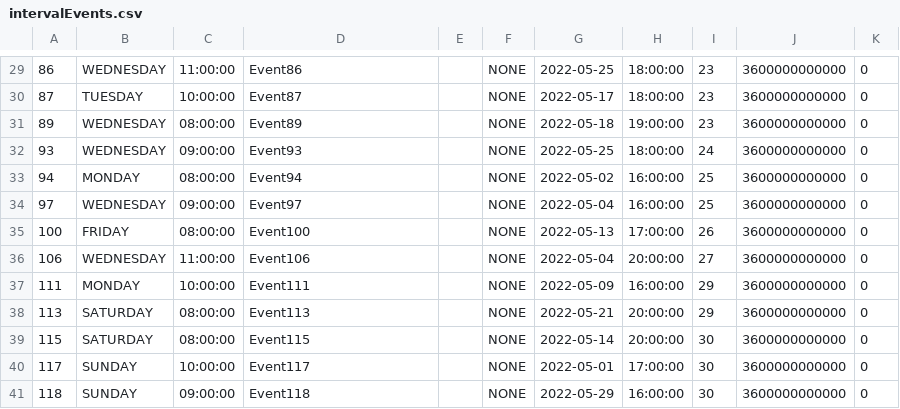
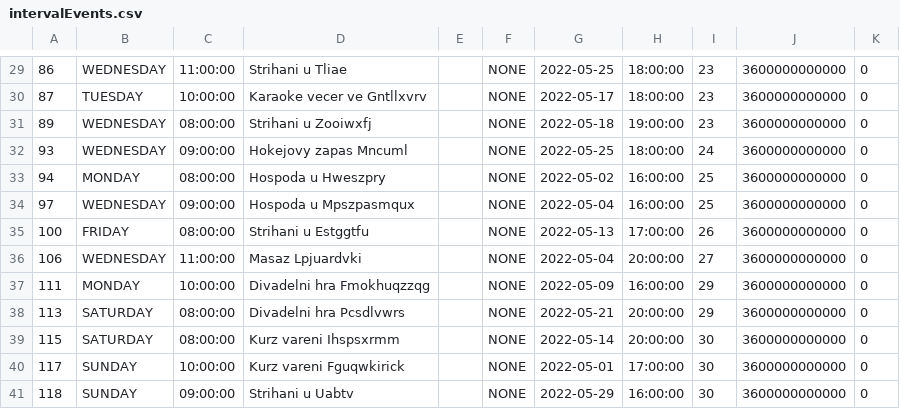
Before and after one commit to noamorii/resNow, a CSV file: src/main/resources/generatorCSVs/intervalEvents.csv, drawn as a sheet; only a part is shown, gaps mark what is left out; the diff covers the shown part only.

```diff
--- a/src/main/resources/generatorCSVs/intervalEvents.csv
+++ b/src/main/resources/generatorCSVs/intervalEvents.csv
@@ -29,13 +29,13 @@
-86,WEDNESDAY,11:00:00,Event86,,NONE,2022-05-25,18:00:00,23,3600000000000,0
-87,TUESDAY,10:00:00,Event87,,NONE,2022-05-17,18:00:00,23,3600000000000,0
-89,WEDNESDAY,08:00:00,Event89,,NONE,2022-05-18,19:00:00,23,3600000000000,0
-93,WEDNESDAY,09:00:00,Event93,,NONE,2022-05-25,18:00:00,24,3600000000000,0
-94,MONDAY,08:00:00,Event94,,NONE,2022-05-02,16:00:00,25,3600000000000,0
-97,WEDNESDAY,09:00:00,Event97,,NONE,2022-05-04,16:00:00,25,3600000000000,0
-100,FRIDAY,08:00:00,Event100,,NONE,2022-05-13,17:00:00,26,3600000000000,0
-106,WEDNESDAY,11:00:00,Event106,,NONE,2022-05-04,20:00:00,27,3600000000000,0
-111,MONDAY,10:00:00,Event111,,NONE,2022-05-09,16:00:00,29,3600000000000,0
-113,SATURDAY,08:00:00,Event113,,NONE,2022-05-21,20:00:00,29,3600000000000,0
-115,SATURDAY,08:00:00,Event115,,NONE,2022-05-14,20:00:00,30,3600000000000,0
-117,SUNDAY,10:00:00,Event117,,NONE,2022-05-01,17:00:00,30,3600000000000,0
-118,SUNDAY,09:00:00,Event118,,NONE,2022-05-29,16:00:00,30,3600000000000,0
+86,WEDNESDAY,11:00:00,Strihani u Tliae,,NONE,2022-05-25,18:00:00,23,3600000000000,0
+87,TUESDAY,10:00:00,Karaoke vecer ve Gntllxvrv,,NONE,2022-05-17,18:00:00,23,3600000000000,0
+89,WEDNESDAY,08:00:00,Strihani u Zooiwxfj,,NONE,2022-05-18,19:00:00,23,3600000000000,0
+93,WEDNESDAY,09:00:00,Hokejovy zapas Mncuml,,NONE,2022-05-25,18:00:00,24,3600000000000,0
+94,MONDAY,08:00:00,Hospoda u Hweszpry,,NONE,2022-05-02,16:00:00,25,3600000000000,0
+97,WEDNESDAY,09:00:00,Hospoda u Mpszpasmqux,,NONE,2022-05-04,16:00:00,25,3600000000000,0
+100,FRIDAY,08:00:00,Strihani u Estggtfu,,NONE,2022-05-13,17:00:00,26,3600000000000,0
+106,WEDNESDAY,11:00:00,Masaz Lpjuardvki,,NONE,2022-05-04,20:00:00,27,3600000000000,0
+111,MONDAY,10:00:00,Divadelni hra Fmokhuqzzqg,,NONE,2022-05-09,16:00:00,29,3600000000000,0
+113,SATURDAY,08:00:00,Divadelni hra Pcsdlvwrs,,NONE,2022-05-21,20:00:00,29,3600000000000,0
+115,SATURDAY,08:00:00,Kurz vareni Ihspsxrmm,,NONE,2022-05-14,20:00:00,30,3600000000000,0
+117,SUNDAY,10:00:00,Kurz vareni Fguqwkirick,,NONE,2022-05-01,17:00:00,30,3600000000000,0
+118,SUNDAY,09:00:00,Strihani u Uabtv,,NONE,2022-05-29,16:00:00,30,3600000000000,0
```
Also changed, not shown: 28 edited cells elsewhere in this file, src/main/resources/generatorCSVs/customTimeEvents.csv, src/main/resources/generatorCSVs/seatEvents.csv, 3 other files.
